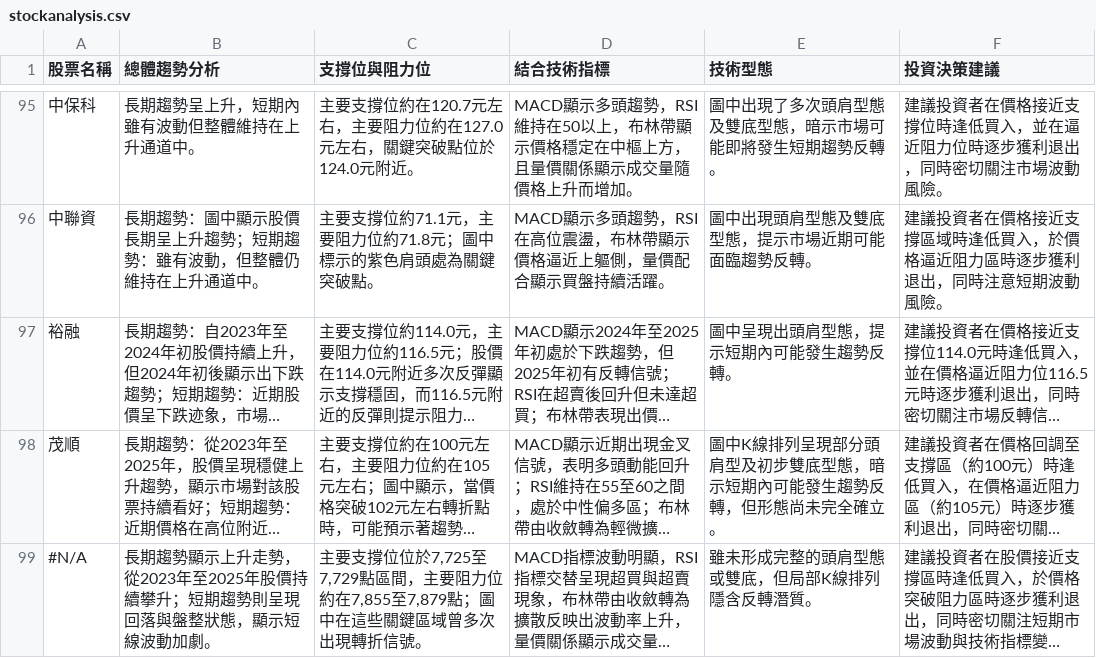
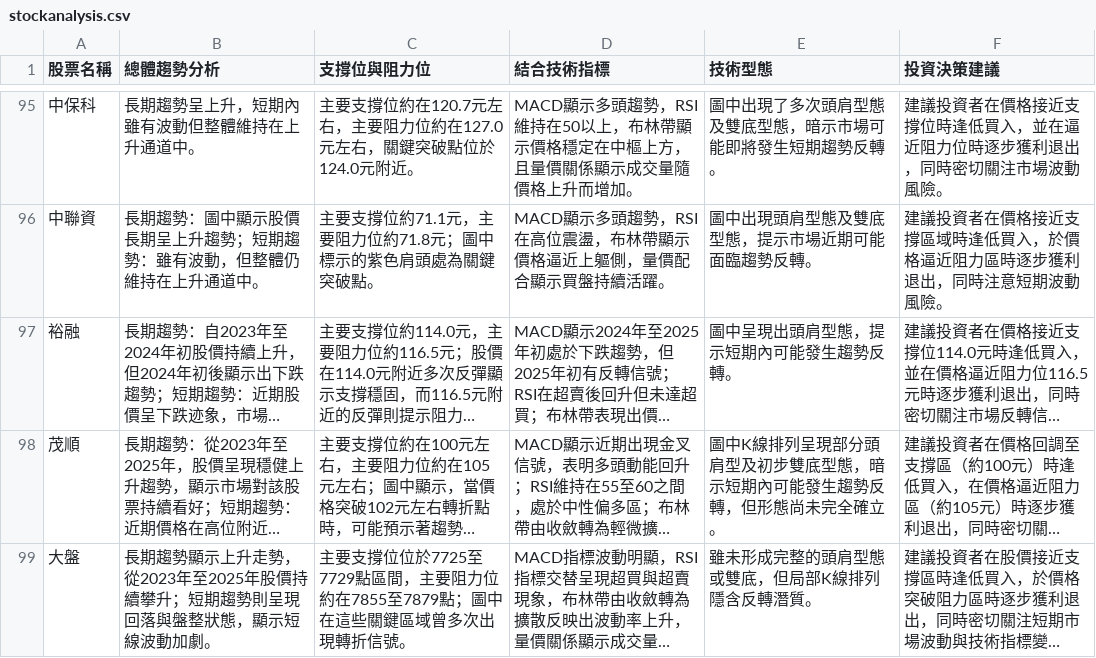
Before and after one commit to biung-od/18, a CSV file: stockanalysis.csv, drawn as a sheet; only a part is shown, gaps mark what is left out; long unchanged cells end in …; the diff names each change by its address in the sheet, - before the commit and + after, or states it on an @@ line.

```diff
--- a/stockanalysis.csv
+++ b/stockanalysis.csv
-A99 (股票名稱): #N/A
+A99 (股票名稱): 大盤
-C99 (支撐位與阻力位): …撐位位於7,725至7,729點區間，主要阻力位約在7,855至7,879點；圖中…
+C99 (支撐位與阻力位): …撐位位於7725至7729點區間，主要阻力位約在7855至7879點；圖中…
```
Also changed, not shown: allstock.csv.
